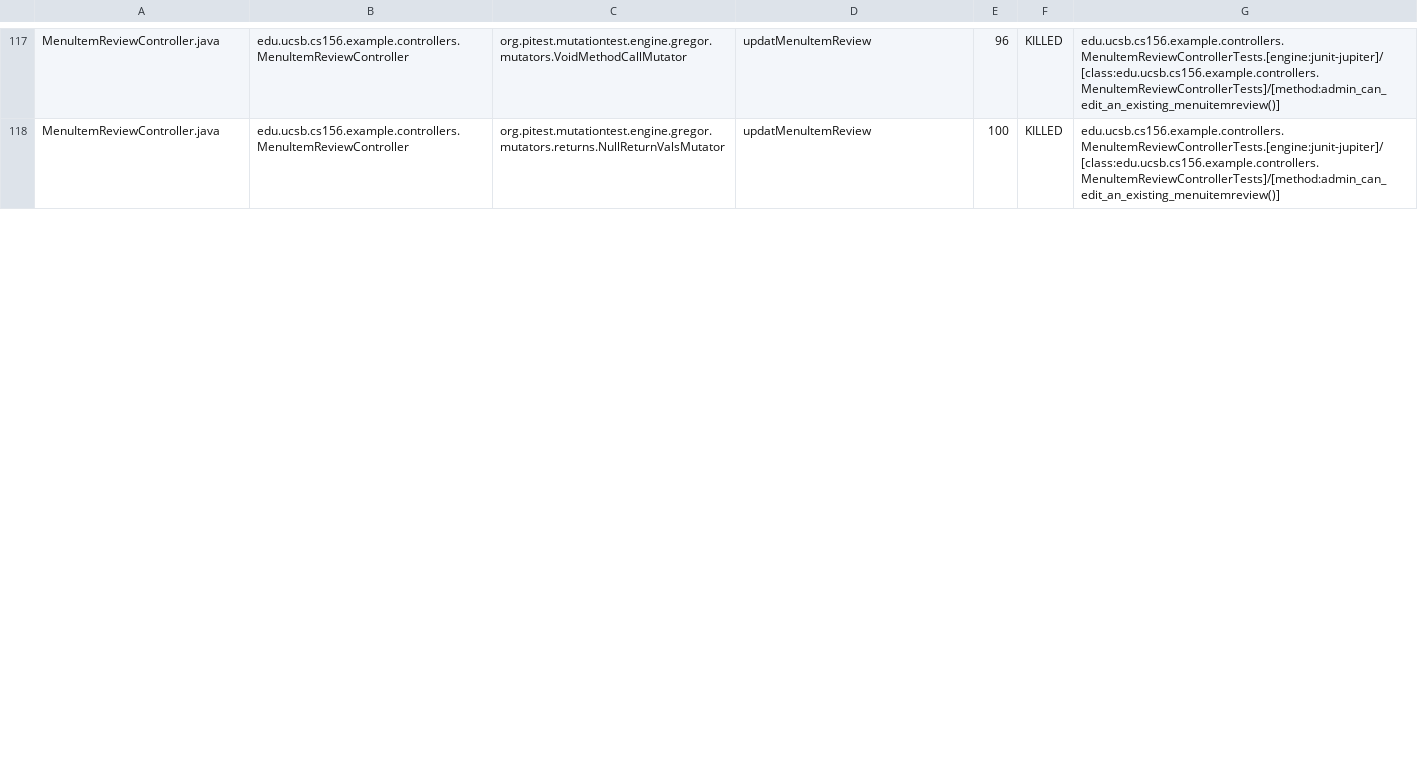
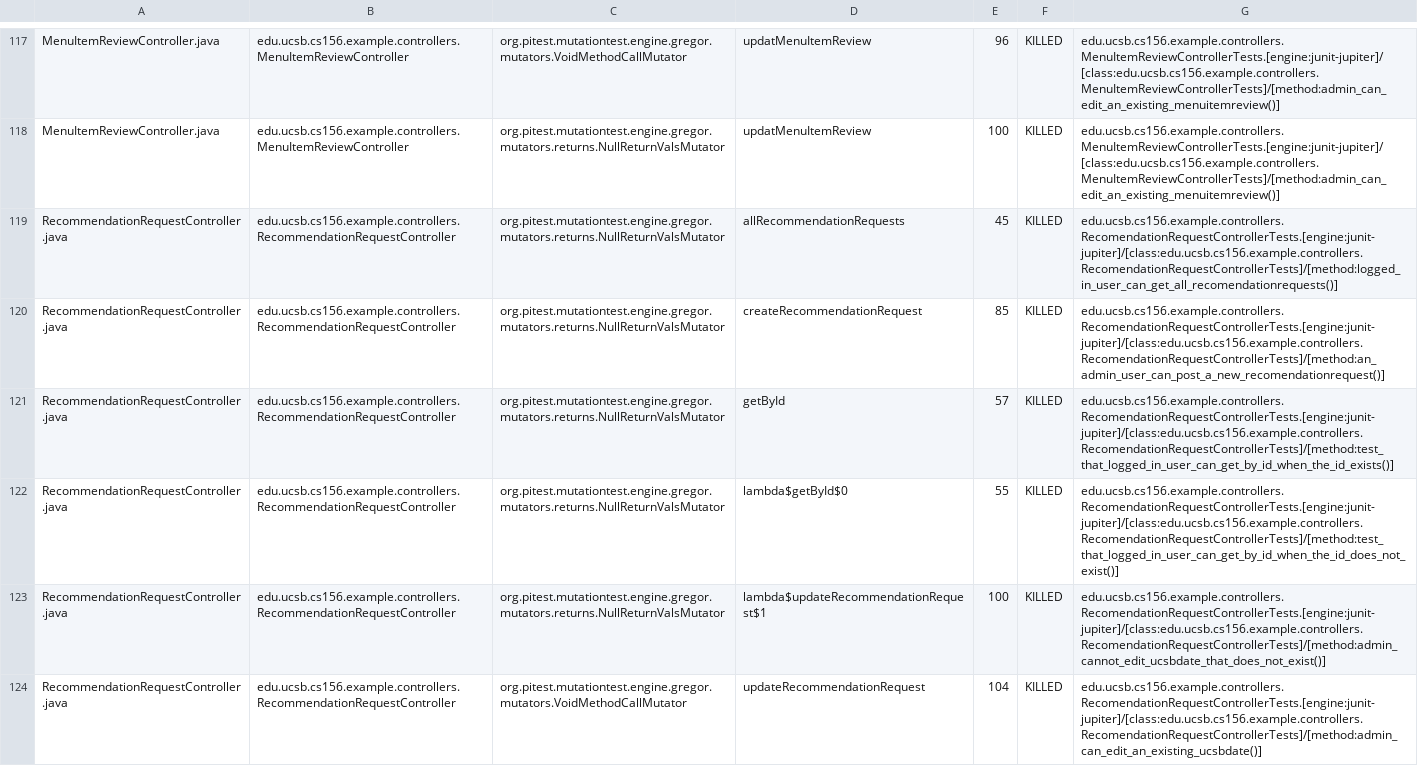
Before and after one commit to ucsb-cs156-m23/team02-m23-10am-4, a CSV file: pitest/mutations.csv, drawn as a sheet; only a part is shown, gaps mark what is left out; the diff covers the shown part only; the diff names each change by its address in the sheet, - before the commit and + after, or states it on an @@ line.

Commit message:
Deploying to gh-pages from @ ucsb-cs156-m23/team02-m23-10am-4@403c775e0c0d3b049c0c885fba81871715b759b9 🚀

```diff
--- a/pitest/mutations.csv
+++ b/pitest/mutations.csv
+row 119: RecommendationRequestController.java | edu.ucsb.cs156.example.controllers.RecommendationRequestController | org.pitest.mutationtest.engine.gregor.mutators.returns.NullReturnValsMutator | allRecommendationRequests | 45 | KILLED | edu.ucsb.cs156.example.controllers.RecomendationRequestControllerTests.[engine:junit-jupiter]/[class:edu.ucsb.cs156.example.controllers.RecomendationRequestControllerTests]/[method:logged_in_user_can_get_all_recomendationrequests()]
+row 120: RecommendationRequestController.java | edu.ucsb.cs156.example.controllers.RecommendationRequestController | org.pitest.mutationtest.engine.gregor.mutators.returns.NullReturnValsMutator | createRecommendationRequest | 85 | KILLED | edu.ucsb.cs156.example.controllers.RecomendationRequestControllerTests.[engine:junit-jupiter]/[class:edu.ucsb.cs156.example.controllers.RecomendationRequestControllerTests]/[method:an_admin_user_can_post_a_new_recomendationrequest()]
+row 121: RecommendationRequestController.java | edu.ucsb.cs156.example.controllers.RecommendationRequestController | org.pitest.mutationtest.engine.gregor.mutators.returns.NullReturnValsMutator | getById | 57 | KILLED | edu.ucsb.cs156.example.controllers.RecomendationRequestControllerTests.[engine:junit-jupiter]/[class:edu.ucsb.cs156.example.controllers.RecomendationRequestControllerTests]/[method:test_that_logged_in_user_can_get_by_id_when_the_id_exists()]
+row 122: RecommendationRequestController.java | edu.ucsb.cs156.example.controllers.RecommendationRequestController | org.pitest.mutationtest.engine.gregor.mutators.returns.NullReturnValsMutator | lambda$getById$0 | 55 | KILLED | edu.ucsb.cs156.example.controllers.RecomendationRequestControllerTests.[engine:junit-jupiter]/[class:edu.ucsb.cs156.example.controllers.RecomendationRequestControllerTests]/[method:test_that_logged_in_user_can_get_by_id_when_the_id_does_not_exist()]
+row 123: RecommendationRequestController.java | edu.ucsb.cs156.example.controllers.RecommendationRequestController | org.pitest.mutationtest.engine.gregor.mutators.returns.NullReturnValsMutator | lambda$updateRecommendationRequest$1 | 100 | KILLED | edu.ucsb.cs156.example.controllers.RecomendationRequestControllerTests.[engine:junit-jupiter]/[class:edu.ucsb.cs156.example.controllers.RecomendationRequestControllerTests]/[method:admin_cannot_edit_ucsbdate_that_does_not_exist()]
+row 124: RecommendationRequestController.java | edu.ucsb.cs156.example.controllers.RecommendationRequestController | org.pitest.mutationtest.engine.gregor.mutators.VoidMethodCallMutator | updateRecommendationRequest | 104 | KILLED | edu.ucsb.cs156.example.controllers.RecomendationRequestControllerTests.[engine:junit-jupiter]/[class:edu.ucsb.cs156.example.controllers.RecomendationRequestControllerTests]/[method:admin_can_edit_an_existing_ucsbdate()]
```
Also changed, not shown: 10 added rows, 4 removed rows and 30 edited cells elsewhere in this file, 19 other files.
